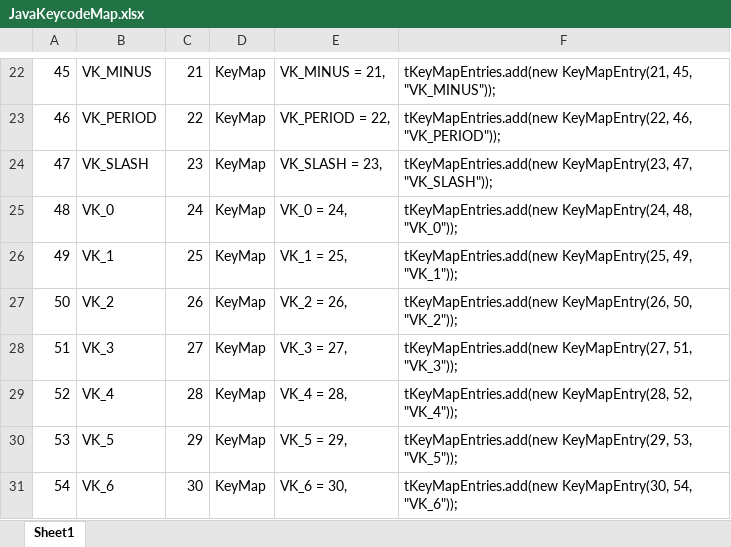
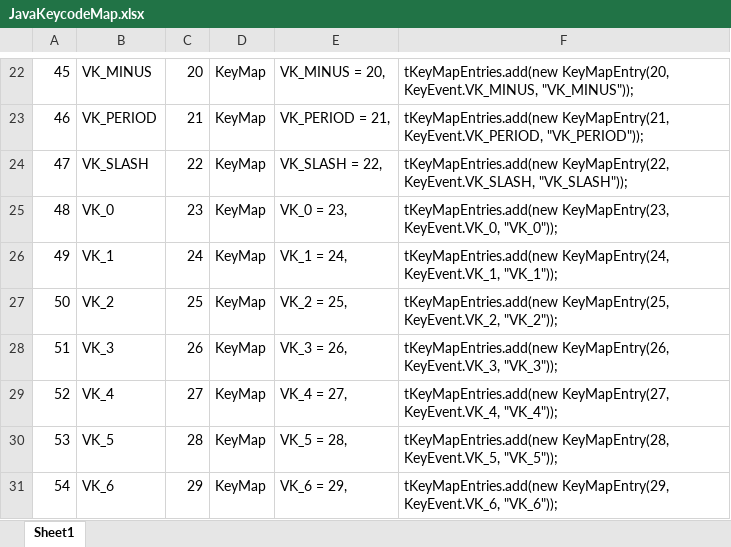
Before and after one commit to Phrosty1/PixelsToKeys, an Excel workbook: JavaKeycodeMap.xlsx, sheet Sheet1, drawn as a sheet; only a part is shown, gaps mark what is left out; values as stored, in another font and other column widths than the file's, no borders; the diff covers the shown part only; the diff names each change by its address in the sheet, - before the commit and + after, or states it on an @@ line.

```diff
--- a/JavaKeycodeMap.xlsx (sheet Sheet1)
+++ b/JavaKeycodeMap.xlsx (sheet Sheet1)
-C22: 21
+C22: 20
-E22: VK_MINUS = 21,
+E22: VK_MINUS = 20,
-F22: tKeyMapEntries.add(new KeyMapEntry(21, 45, "VK_MINUS"));
+F22: tKeyMapEntries.add(new KeyMapEntry(20, KeyEvent.VK_MINUS, "VK_MINUS"));
-C23: 22
+C23: 21
-E23: VK_PERIOD = 22,
+E23: VK_PERIOD = 21,
-F23: tKeyMapEntries.add(new KeyMapEntry(22, 46, "VK_PERIOD"));
+F23: tKeyMapEntries.add(new KeyMapEntry(21, KeyEvent.VK_PERIOD, "VK_PERIOD"));
-C24: 23
+C24: 22
-E24: VK_SLASH = 23,
+E24: VK_SLASH = 22,
-F24: tKeyMapEntries.add(new KeyMapEntry(23, 47, "VK_SLASH"));
+F24: tKeyMapEntries.add(new KeyMapEntry(22, KeyEvent.VK_SLASH, "VK_SLASH"));
-C25: 24
+C25: 23
-E25: VK_0 = 24,
+E25: VK_0 = 23,
-F25: tKeyMapEntries.add(new KeyMapEntry(24, 48, "VK_0"));
+F25: tKeyMapEntries.add(new KeyMapEntry(23, KeyEvent.VK_0, "VK_0"));
-C26: 25
+C26: 24
-E26: VK_1 = 25,
+E26: VK_1 = 24,
-F26: tKeyMapEntries.add(new KeyMapEntry(25, 49, "VK_1"));
+F26: tKeyMapEntries.add(new KeyMapEntry(24, KeyEvent.VK_1, "VK_1"));
-C27: 26
+C27: 25
-E27: VK_2 = 26,
+E27: VK_2 = 25,
-F27: tKeyMapEntries.add(new KeyMapEntry(26, 50, "VK_2"));
+F27: tKeyMapEntries.add(new KeyMapEntry(25, KeyEvent.VK_2, "VK_2"));
-C28: 27
+C28: 26
-E28: VK_3 = 27,
+E28: VK_3 = 26,
-F28: tKeyMapEntries.add(new KeyMapEntry(27, 51, "VK_3"));
+F28: tKeyMapEntries.add(new KeyMapEntry(26, KeyEvent.VK_3, "VK_3"));
-C29: 28
+C29: 27
-E29: VK_4 = 28,
+E29: VK_4 = 27,
-F29: tKeyMapEntries.add(new KeyMapEntry(28, 52, "VK_4"));
+F29: tKeyMapEntries.add(new KeyMapEntry(27, KeyEvent.VK_4, "VK_4"));
-C30: 29
+C30: 28
-E30: VK_5 = 29,
+E30: VK_5 = 28,
-F30: tKeyMapEntries.add(new KeyMapEntry(29, 53, "VK_5"));
+F30: tKeyMapEntries.add(new KeyMapEntry(28, KeyEvent.VK_5, "VK_5"));
-C31: 30
+C31: 29
-E31: VK_6 = 30,
+E31: VK_6 = 29,
-F31: tKeyMapEntries.add(new KeyMapEntry(30, 54, "VK_6"));
+F31: tKeyMapEntries.add(new KeyMapEntry(29, KeyEvent.VK_6, "VK_6"));
```
Also changed, not shown: 346 edited cells elsewhere in this sheet, 9 other files.
